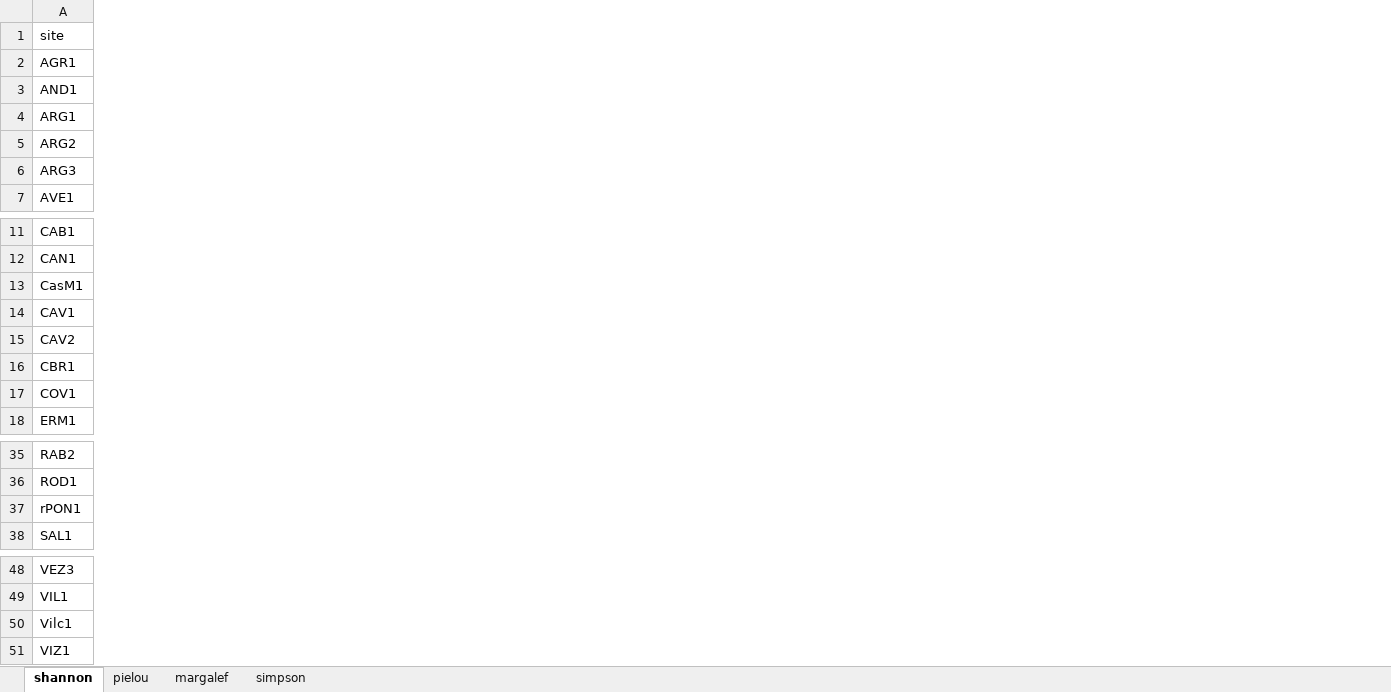
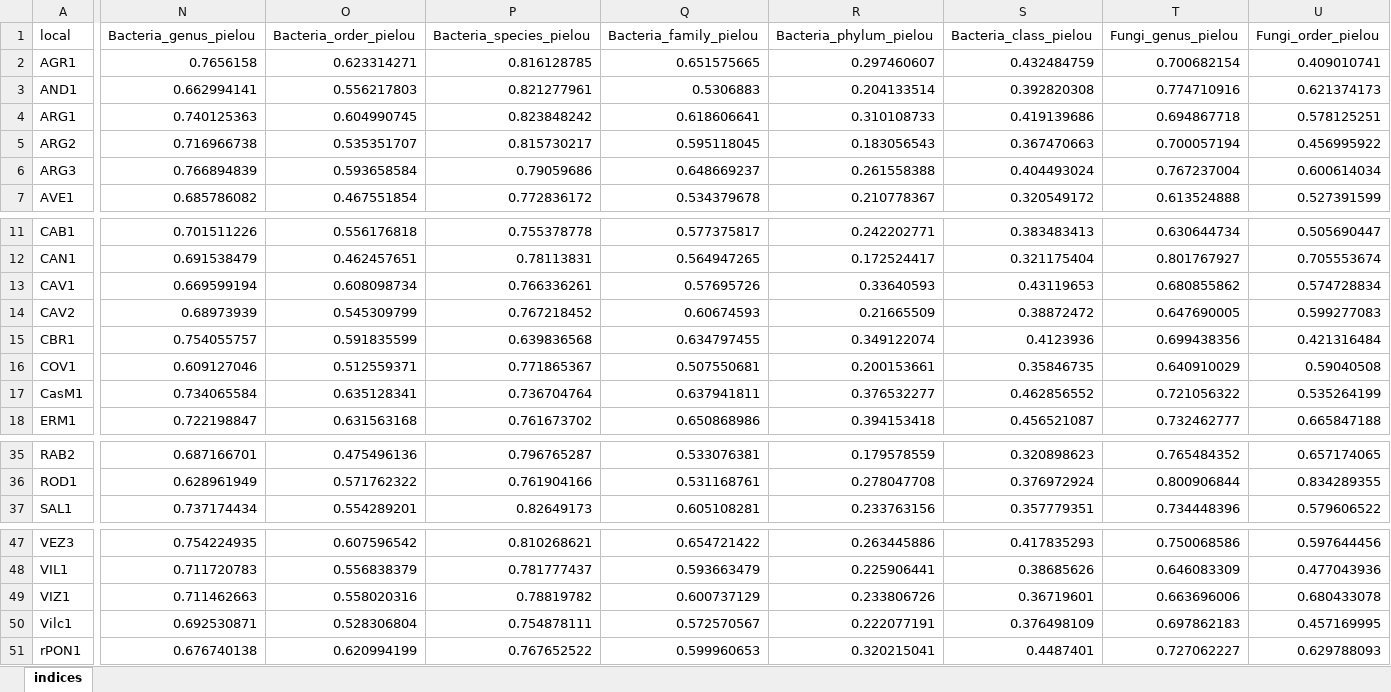
Before and after one commit to ALex99-bot/Streameco, an Excel workbook: bioindices.xlsx, sheet indices, drawn as a sheet; only a part is shown, gaps mark what is left out; values as stored, in another font and other column widths than the file's, no borders; removed rows and columns are numbered as before the commit, all else as after; rows hold the shown columns only; the diff covers the shown part only; the diff names each change by its address in the sheet, - before the commit and + after, or states it on an @@ line.

```diff
--- a/bioindices.xlsx (sheet indices)
+++ b/bioindices.xlsx (sheet indices)
-sheet tab: shannon
+sheet tab: indices
-sheet tab: pielou
-sheet tab: margalef
-sheet tab: simpson
+column N, rows 2-7: 0.7656158 | 0.662994141 | 0.740125363 | 0.716966738 | 0.766894839 | 0.685786082; rows 11-16: 0.701511226 | 0.691538479 | 0.669599194 | 0.68973939 | 0.754055757 | 0.609127046; row 18: 0.722198847; rows 35-37: 0.687166701 | 0.628961949 | 0.737174434; rows 47-48: 0.754224935 | 0.711720783; row 50: 0.692530871
+column O, rows 2-7: 0.623314271 | 0.556217803 | 0.604990745 | 0.535351707 | 0.593658584 | 0.467551854; rows 11-16: 0.556176818 | 0.462457651 | 0.608098734 | 0.545309799 | 0.591835599 | 0.512559371; row 18: 0.631563168; rows 35-37: 0.475496136 | 0.571762322 | 0.554289201; rows 47-48: 0.607596542 | 0.556838379; row 50: 0.528306804
+column P, rows 2-7: 0.816128785 | 0.821277961 | 0.823848242 | 0.815730217 | 0.79059686 | 0.772836172; rows 11-16: 0.755378778 | 0.78113831 | 0.766336261 | 0.767218452 | 0.639836568 | 0.771865367; row 18: 0.761673702; rows 35-37: 0.796765287 | 0.761904166 | 0.82649173; rows 47-48: 0.810268621 | 0.781777437; row 50: 0.754878111
+column Q, rows 2-7: 0.651575665 | 0.5306883 | 0.618606641 | 0.595118045 | 0.648669237 | 0.534379678; rows 11-16: 0.577375817 | 0.564947265 | 0.57695726 | 0.60674593 | 0.634797455 | 0.507550681; row 18: 0.650868986; rows 35-37: 0.533076381 | 0.531168761 | 0.605108281; rows 47-48: 0.654721422 | 0.593663479; row 50: 0.572570567
+column R, rows 2-7: 0.297460607 | 0.204133514 | 0.310108733 | 0.183056543 | 0.261558388 | 0.210778367; rows 11-16: 0.242202771 | 0.172524417 | 0.33640593 | 0.21665509 | 0.349122074 | 0.200153661; row 18: 0.394153418; rows 35-37: 0.179578559 | 0.278047708 | 0.233763156; rows 47-48: 0.263445886 | 0.225906441; row 50: 0.222077191
+column S, rows 2-7: 0.432484759 | 0.392820308 | 0.419139686 | 0.367470663 | 0.404493024 | 0.320549172; rows 11-16: 0.383483413 | 0.321175404 | 0.43119653 | 0.38872472 | 0.4123936 | 0.35846735; row 18: 0.456521087; rows 35-37: 0.320898623 | 0.376972924 | 0.357779351; rows 47-48: 0.417835293 | 0.38685626; row 50: 0.376498109
+column T, rows 2-7: 0.700682154 | 0.774710916 | 0.694867718 | 0.700057194 | 0.767237004 | 0.613524888; rows 11-16: 0.630644734 | 0.801767927 | 0.680855862 | 0.647690005 | 0.699438356 | 0.640910029; row 18: 0.732462777; rows 35-37: 0.765484352 | 0.800906844 | 0.734448396; rows 47-48: 0.750068586 | 0.646083309; row 50: 0.697862183
+column U, rows 2-7: 0.409010741 | 0.621374173 | 0.578125251 | 0.456995922 | 0.600614034 | 0.527391599; rows 11-16: 0.505690447 | 0.705553674 | 0.574728834 | 0.599277083 | 0.421316484 | 0.59040508; row 18: 0.665847188; rows 35-37: 0.657174065 | 0.834289355 | 0.579606522; rows 47-48: 0.597644456 | 0.477043936; row 50: 0.457169995
-row 1: site
+row 1: local | Bacteria_genus_pielou | Bacteria_order_pielou | Bacteria_species_pielou | Bacteria_family_pielou | Bacteria_phylum_pielou | Bacteria_class_pielou | Fungi_genus_pielou | Fungi_order_pielou
@@ row 13 moved to row 17: CasM1 @@
@@ row 51 moved to row 49: VIZ1 @@
@@ row 37 moved to row 51: rPON1 @@
```
Also changed, not shown: 40 added columns elsewhere in this sheet, STREAMECO database - environment (copy).xlsx, 2 other files.
